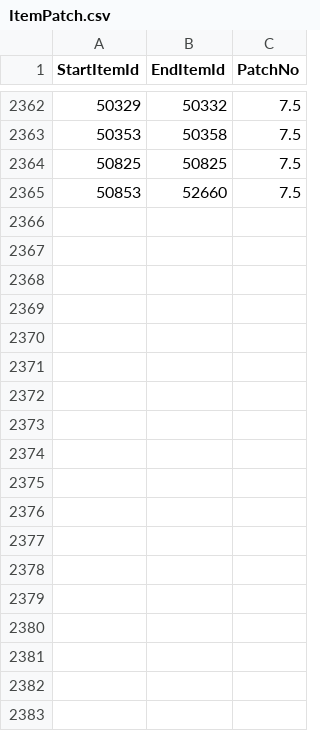
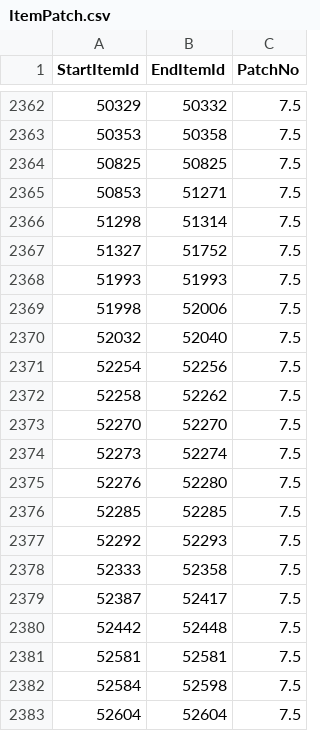
Before and after one commit to Critical-Impact/LuminaSupplemental, a CSV file: src/LuminaSupplemental.Excel/Generated/ItemPatch.csv, drawn as a sheet; only a part is shown, gaps mark what is left out; the diff covers the shown part only.

```diff
--- a/src/LuminaSupplemental.Excel/Generated/ItemPatch.csv
+++ b/src/LuminaSupplemental.Excel/Generated/ItemPatch.csv
@@ -2364,2 +2364,20 @@ StartItemId,EndItemId,PatchNo
 50825,50825,7.5
-50853,52660,7.5
+50853,51271,7.5
+51298,51314,7.5
+51327,51752,7.5
+51993,51993,7.5
+51998,52006,7.5
+52032,52040,7.5
+52254,52256,7.5
+52258,52262,7.5
+52270,52270,7.5
+52273,52274,7.5
+52276,52280,7.5
+52285,52285,7.5
+52292,52293,7.5
+52333,52358,7.5
+52387,52417,7.5
+52442,52448,7.5
+52581,52581,7.5
+52584,52598,7.5
+52604,52604,7.5
```
Also changed, not shown: 29 added rows elsewhere in this file, src/LuminaSupplemental.Excel/Generated/BNpcLink.csv, src/LuminaSupplemental.Excel/Generated/BNpcLinkNoGubal.csv, 11 other files.
